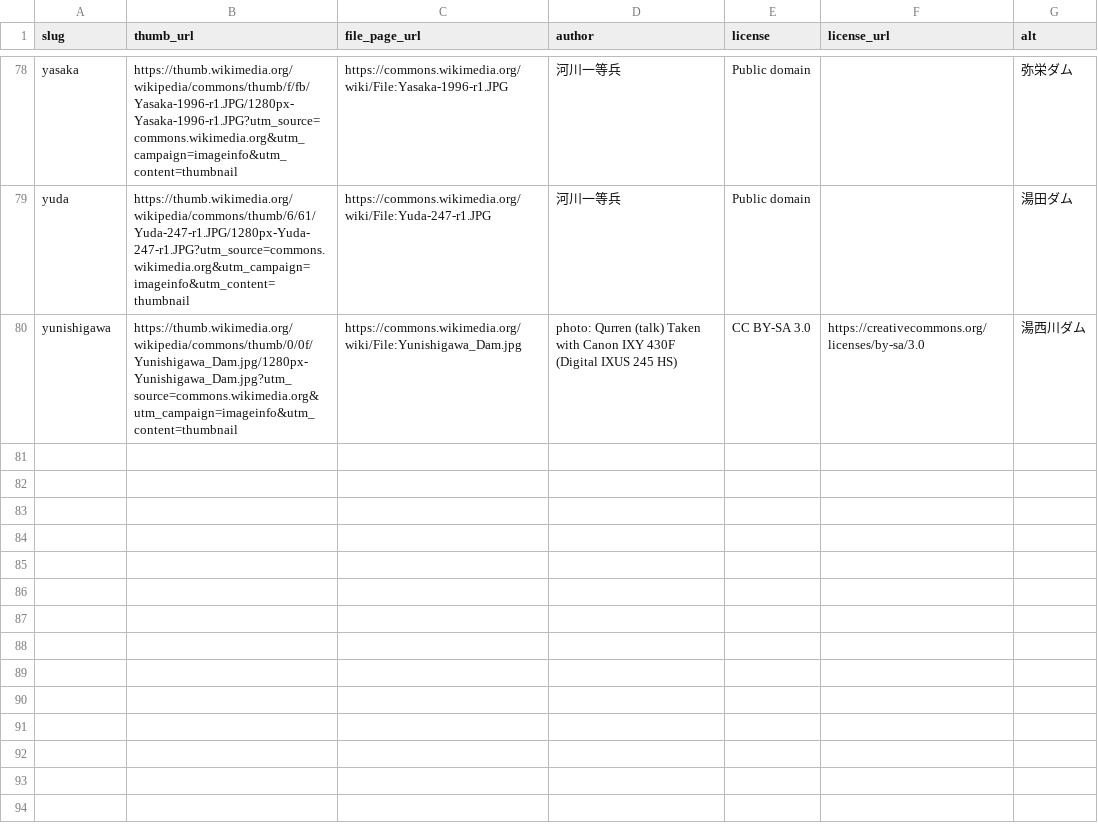
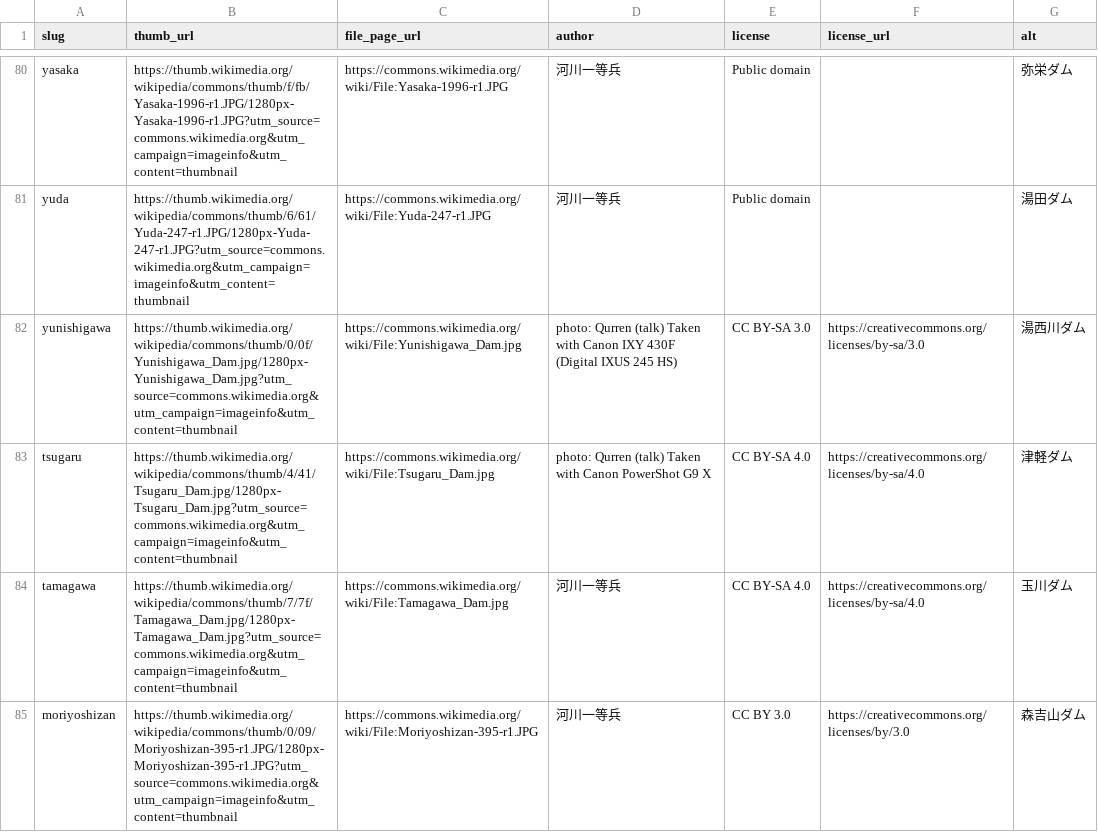
Before and after one commit to chinanago38/dam-com, a TSV file: tools/photos/commons.tsv, drawn as a sheet; only a part is shown, gaps mark what is left out; the diff covers the shown part only.

```diff
--- a/tools/photos/commons.tsv
+++ b/tools/photos/commons.tsv
@@ -80 +82,4 @@ yuda	https://thumb.wikimedia.org/wikipedia/commons/thumb/6/61/Yuda-247-r1.JPG/12
 yunishigawa	https://thumb.wikimedia.org/wikipedia/commons/thumb/0/0f/Yunishigawa_Dam.jpg/1280px-Yunishigawa_Dam.jpg?utm_source=commons.wikimedia.org&utm_campaign=imageinfo&utm_content=thumbnail	https://commons.wikimedia.org/wiki/File:Yunishigawa_Dam.jpg	photo: Qurren (talk) Taken with Canon IXY 430F (Digital IXUS 245 HS)	CC BY-SA 3.0	https://creativecommons.org/licenses/by-sa/3.0	湯西川ダム
+tsugaru	https://thumb.wikimedia.org/wikipedia/commons/thumb/4/41/Tsugaru_Dam.jpg/1280px-Tsugaru_Dam.jpg?utm_source=commons.wikimedia.org&utm_campaign=imageinfo&utm_content=thumbnail	https://commons.wikimedia.org/wiki/File:Tsugaru_Dam.jpg	photo: Qurren (talk) Taken with Canon PowerShot G9 X	CC BY-SA 4.0	https://creativecommons.org/licenses/by-sa/4.0	津軽ダム
+tamagawa	https://thumb.wikimedia.org/wikipedia/commons/thumb/7/7f/Tamagawa_Dam.jpg/1280px-Tamagawa_Dam.jpg?utm_source=commons.wikimedia.org&utm_campaign=imageinfo&utm_content=thumbnail	https://commons.wikimedia.org/wiki/File:Tamagawa_Dam.jpg	河川一等兵	CC BY-SA 4.0	https://creativecommons.org/licenses/by-sa/4.0	玉川ダム
+moriyoshizan	https://thumb.wikimedia.org/wikipedia/commons/thumb/0/09/Moriyoshizan-395-r1.JPG/1280px-Moriyoshizan-395-r1.JPG?utm_source=commons.wikimedia.org&utm_campaign=imageinfo&utm_content=thumbnail	https://commons.wikimedia.org/wiki/File:Moriyoshizan-395-r1.JPG	河川一等兵	CC BY 3.0	https://creativecommons.org/licenses/by/3.0	森吉山ダム
```
Also changed, not shown: 4 added rows elsewhere in this file.
